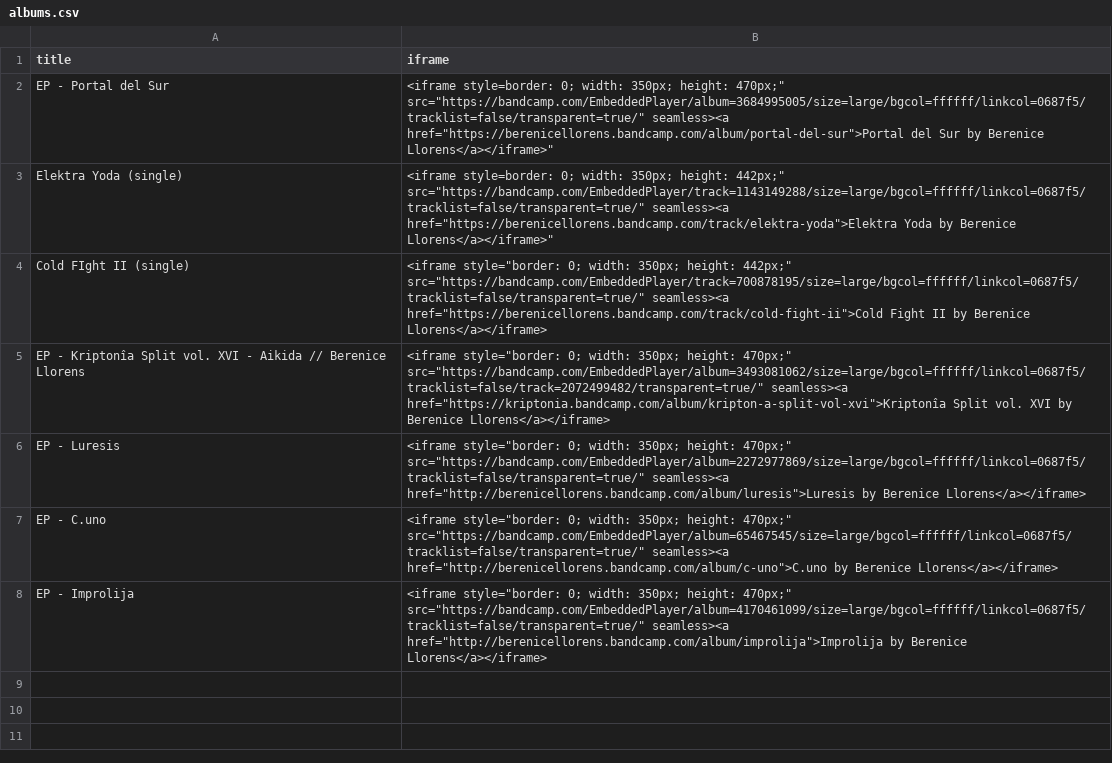
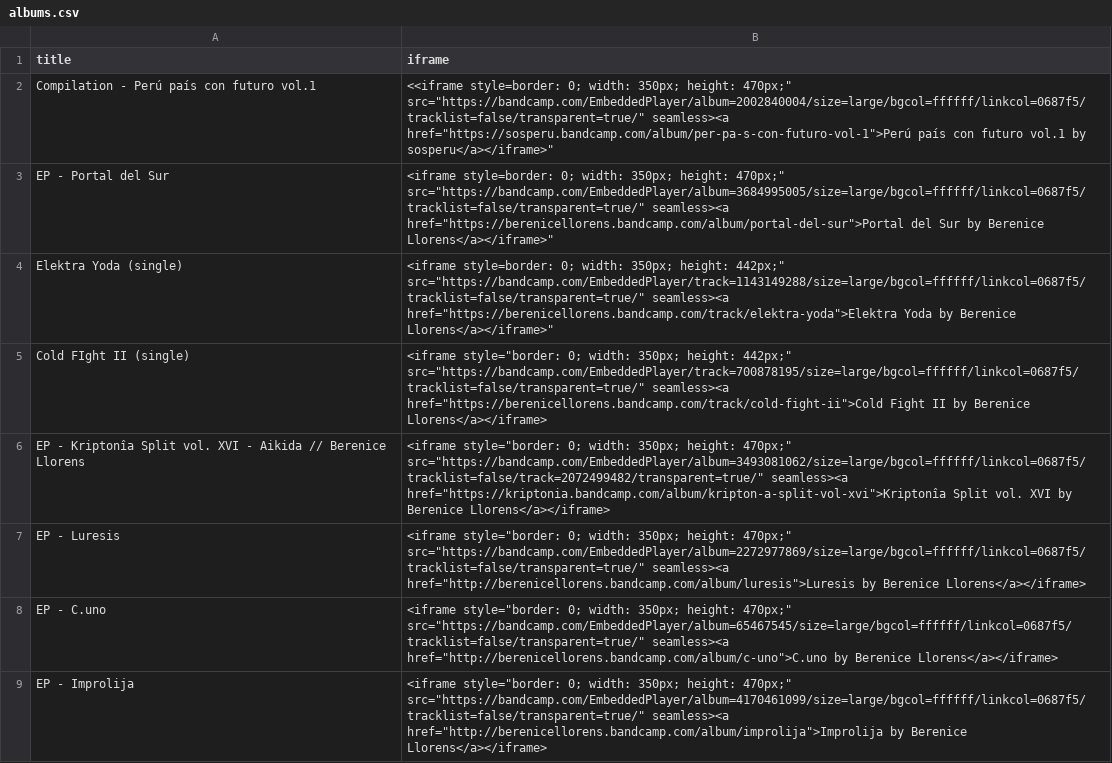
Before and after one commit to berenicellorens/berenicellorens.github.io, a CSV file: music/albums/albums.csv, drawn as a sheet; the diff names each change by its address in the sheet, - before the commit and + after, or states it on an @@ line.

Commit message:
Update albums.csv

```diff
--- a/music/albums/albums.csv
+++ b/music/albums/albums.csv
+row 2: Compilation - Perú país con futuro vol.1 | <<iframe style=border: 0; width: 350px; height: 470px;" src="https://bandcamp.com/EmbeddedPlayer/album=2002840004/size=large/bgcol=ffffff/linkcol=0687f5/tracklist=false/transparent=true/" seamless><a href="https://sosperu.bandcamp.com/album/per-pa-s-con-futuro-vol-1">Perú país con futuro vol.1 by sosperu</a></iframe>"
```
